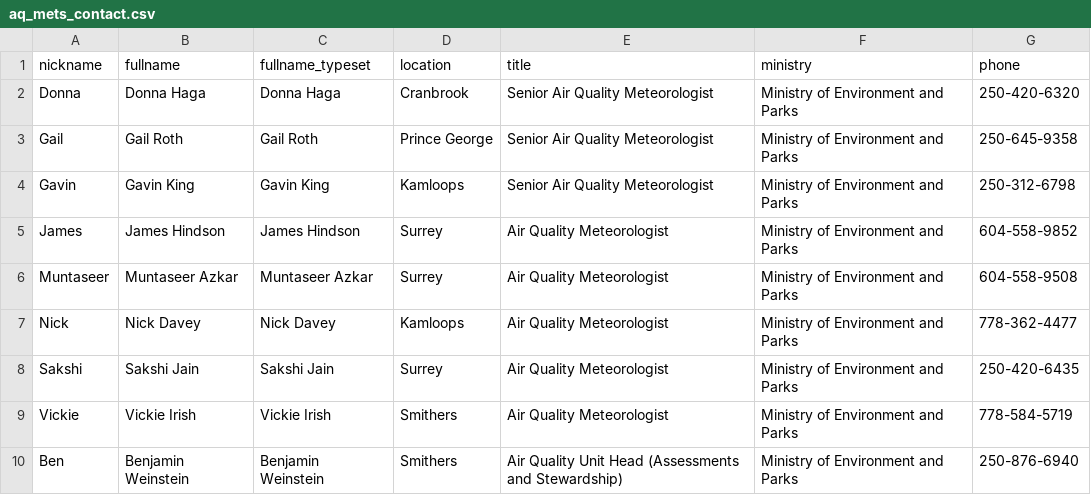
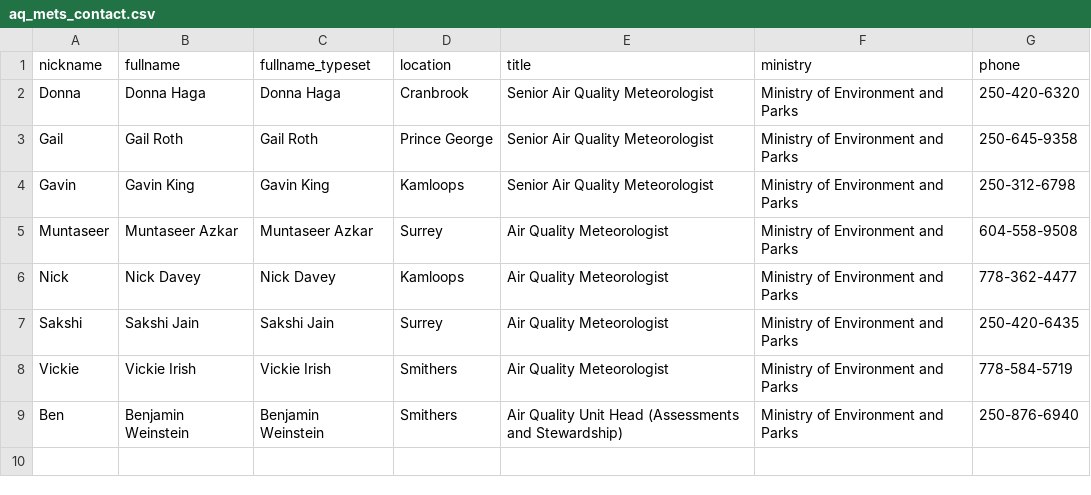
Before and after one commit to bcgov/aqwarnings_shiny, a CSV file: data/raw/aq_mets_contact.csv, drawn as a sheet; the diff names each change by its address in the sheet, - before the commit and + after, or states it on an @@ line.

Commit message:
removed James Hindson from met contact list

```diff
--- a/data/raw/aq_mets_contact.csv
+++ b/data/raw/aq_mets_contact.csv
-row 5: James | James Hindson | James Hindson | Surrey | Air Quality Meteorologist | Ministry of Environment and Parks | 604-558-9852
```
